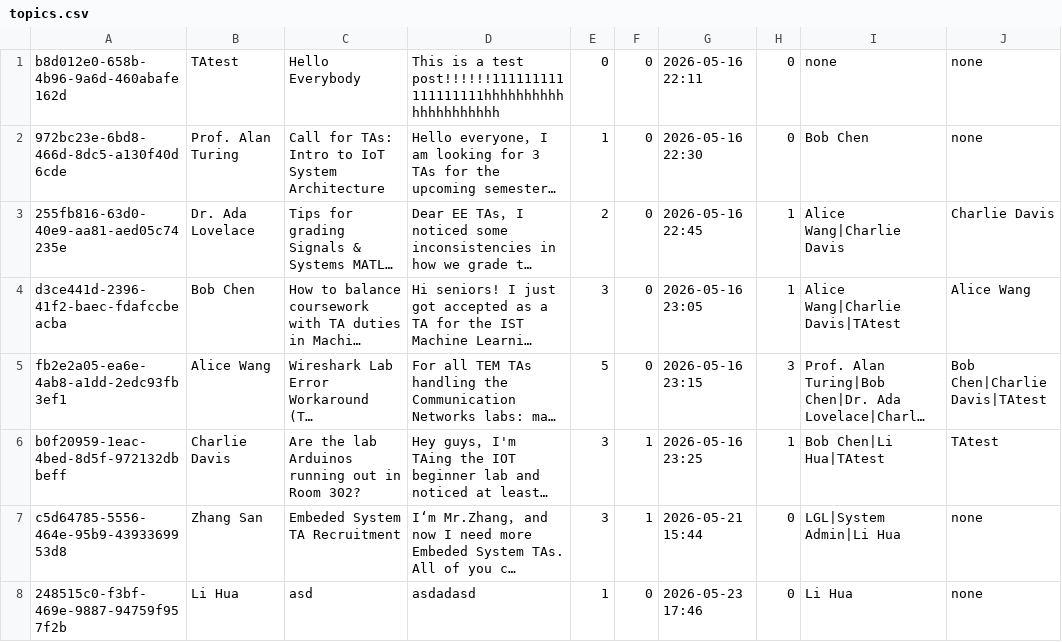
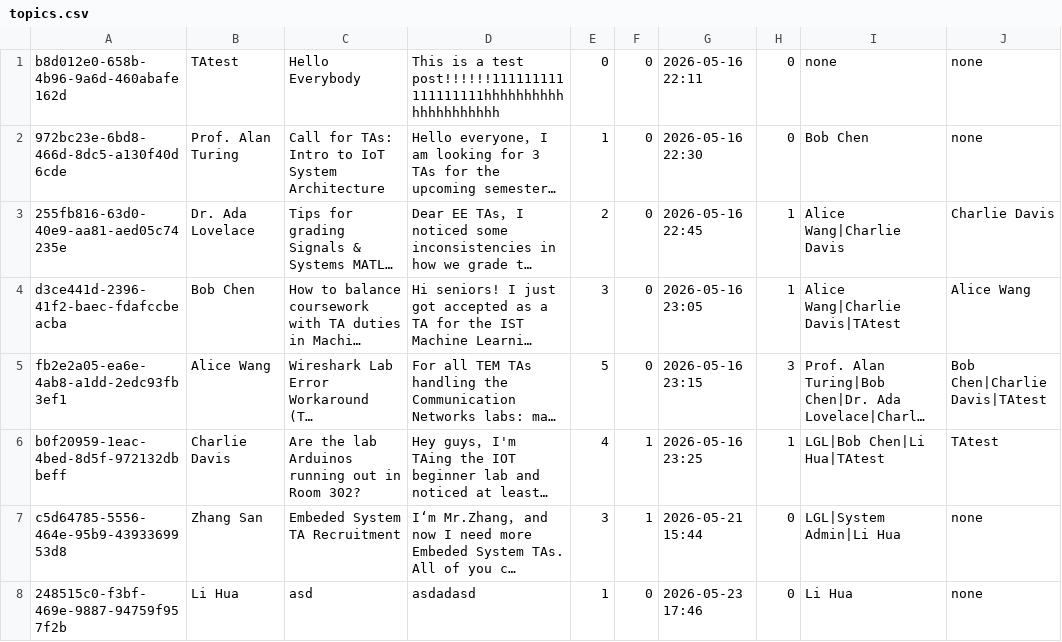
Before and after one commit to Gelinghan-bot/Software-Engineering_Group70, a CSV file: data/topics.csv, drawn as a sheet; long unchanged cells end in …; the diff names each change by its address in the sheet, - before the commit and + after, or states it on an @@ line.

```diff
--- a/data/topics.csv
+++ b/data/topics.csv
-E6: 3
+E6: 4
-I6: Bob Chen|Li Hua|TAtest
+I6: LGL|Bob Chen|Li Hua|TAtest
```
Also changed, not shown: data/sessions.csv, data/users.csv, 2 other files.
